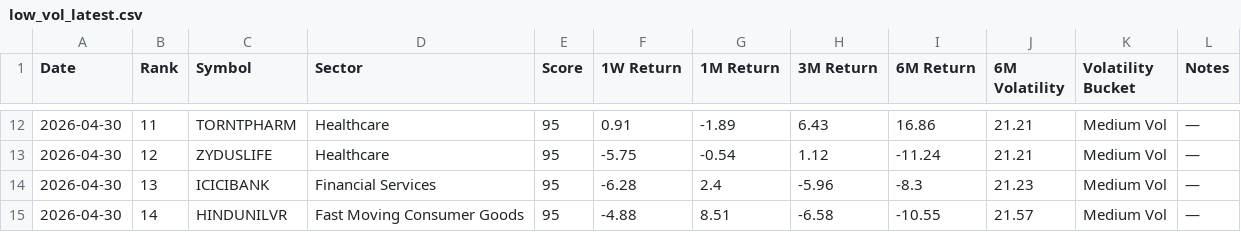
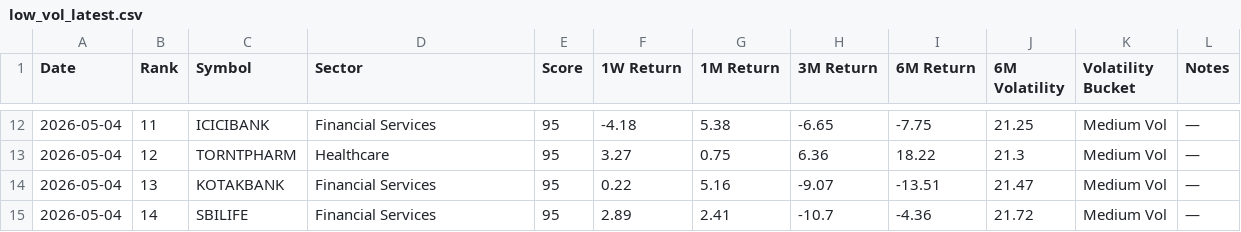
Before and after one commit to lightninbulls-stack/hanush-app, a CSV file: backend/data/low_vol_latest.csv, drawn as a sheet; only a part is shown, gaps mark what is left out; the diff covers the shown part only.

```diff
--- a/backend/data/low_vol_latest.csv
+++ b/backend/data/low_vol_latest.csv
@@ -12,4 +12,4 @@ Date,Rank,Symbol,Sector,Score,1W Return,1M Return,3M Return,6M Return,6M Volatil
-2026-04-30,11,TORNTPHARM,Healthcare,95,0.91,-1.89,6.43,16.86,21.21,Medium Vol,—
-2026-04-30,12,ZYDUSLIFE,Healthcare,95,-5.75,-0.54,1.12,-11.24,21.21,Medium Vol,—
-2026-04-30,13,ICICIBANK,Financial Services,95,-6.28,2.4,-5.96,-8.3,21.23,Medium Vol,—
-2026-04-30,14,HINDUNILVR,Fast Moving Consumer Goods,95,-4.88,8.51,-6.58,-10.55,21.57,Medium Vol,—
+2026-05-04,11,ICICIBANK,Financial Services,95,-4.18,5.38,-6.65,-7.75,21.25,Medium Vol,—
+2026-05-04,12,TORNTPHARM,Healthcare,95,3.27,0.75,6.36,18.22,21.3,Medium Vol,—
+2026-05-04,13,KOTAKBANK,Financial Services,95,0.22,5.16,-9.07,-13.51,21.47,Medium Vol,—
+2026-05-04,14,SBILIFE,Financial Services,95,2.89,2.41,-10.7,-4.36,21.72,Medium Vol,—
```
Also changed, not shown: 113 edited cells elsewhere in this file.
